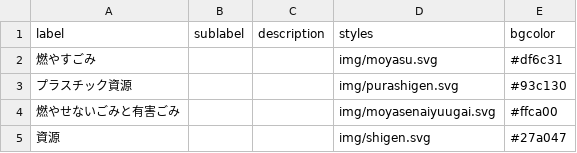
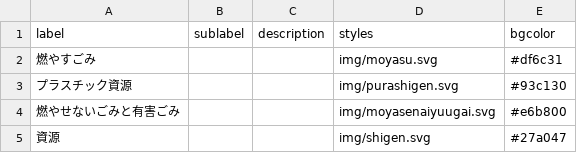
Before and after one commit to publitechASAKA/5374_8341, a CSV file: data/description.csv, drawn as a sheet.

Commit message:
黄色調整

```diff
--- a/data/description.csv
+++ b/data/description.csv
@@ -3,3 +3,3 @@ label,sublabel,description,styles,bgcolor,,,,,,,,,,,,,,,,,,,,,
 プラスチック資源,,,img/purashigen.svg,#93c130,,,,,,,,,,,,,,,,,,,,,
-燃やせないごみと有害ごみ,,,img/moyasenaiyuugai.svg,#ffca00,,,,,,,,,,,,,,,,,,,,,
+燃やせないごみと有害ごみ,,,img/moyasenaiyuugai.svg,#e6b800,,,,,,,,,,,,,,,,,,,,,
 資源,,,img/shigen.svg,#27a047,,,,,,,,,,,,,,,,,,,,,
```
